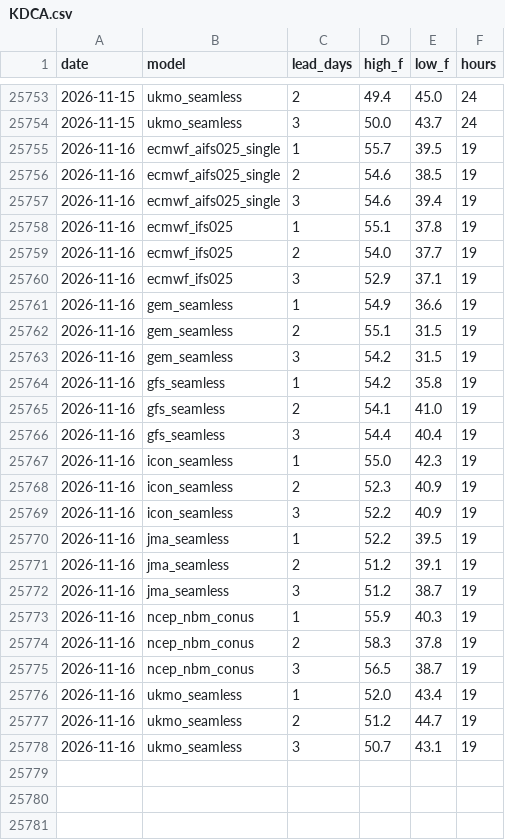
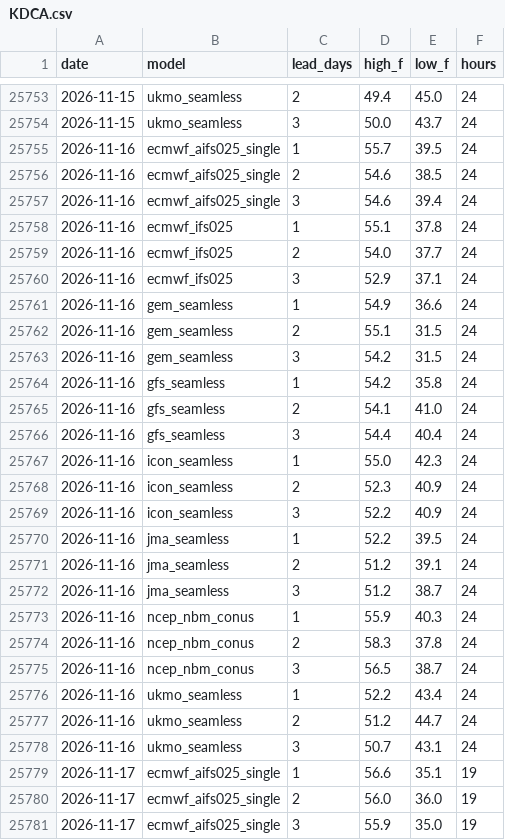
Before and after one commit to adsitb/weather-station-archive, a CSV file: forecasts/historical/KDCA.csv, drawn as a sheet; only a part is shown, gaps mark what is left out; the diff covers the shown part only.

```diff
--- a/forecasts/historical/KDCA.csv
+++ b/forecasts/historical/KDCA.csv
@@ -25754,25 +25754,28 @@ date,model,lead_days,high_f,low_f,hours
 2026-11-15,ukmo_seamless,3,50.0,43.7,24
-2026-11-16,ecmwf_aifs025_single,1,55.7,39.5,19
-2026-11-16,ecmwf_aifs025_single,2,54.6,38.5,19
-2026-11-16,ecmwf_aifs025_single,3,54.6,39.4,19
-2026-11-16,ecmwf_ifs025,1,55.1,37.8,19
-2026-11-16,ecmwf_ifs025,2,54.0,37.7,19
-2026-11-16,ecmwf_ifs025,3,52.9,37.1,19
-2026-11-16,gem_seamless,1,54.9,36.6,19
-2026-11-16,gem_seamless,2,55.1,31.5,19
-2026-11-16,gem_seamless,3,54.2,31.5,19
-2026-11-16,gfs_seamless,1,54.2,35.8,19
-2026-11-16,gfs_seamless,2,54.1,41.0,19
-2026-11-16,gfs_seamless,3,54.4,40.4,19
-2026-11-16,icon_seamless,1,55.0,42.3,19
-2026-11-16,icon_seamless,2,52.3,40.9,19
-2026-11-16,icon_seamless,3,52.2,40.9,19
-2026-11-16,jma_seamless,1,52.2,39.5,19
-2026-11-16,jma_seamless,2,51.2,39.1,19
-2026-11-16,jma_seamless,3,51.2,38.7,19
-2026-11-16,ncep_nbm_conus,1,55.9,40.3,19
-2026-11-16,ncep_nbm_conus,2,58.3,37.8,19
-2026-11-16,ncep_nbm_conus,3,56.5,38.7,19
-2026-11-16,ukmo_seamless,1,52.0,43.4,19
-2026-11-16,ukmo_seamless,2,51.2,44.7,19
-2026-11-16,ukmo_seamless,3,50.7,43.1,19
+2026-11-16,ecmwf_aifs025_single,1,55.7,39.5,24
+2026-11-16,ecmwf_aifs025_single,2,54.6,38.5,24
+2026-11-16,ecmwf_aifs025_single,3,54.6,39.4,24
+2026-11-16,ecmwf_ifs025,1,55.1,37.8,24
+2026-11-16,ecmwf_ifs025,2,54.0,37.7,24
+2026-11-16,ecmwf_ifs025,3,52.9,37.1,24
+2026-11-16,gem_seamless,1,54.9,36.6,24
+2026-11-16,gem_seamless,2,55.1,31.5,24
+2026-11-16,gem_seamless,3,54.2,31.5,24
+2026-11-16,gfs_seamless,1,54.2,35.8,24
+2026-11-16,gfs_seamless,2,54.1,41.0,24
+2026-11-16,gfs_seamless,3,54.4,40.4,24
+2026-11-16,icon_seamless,1,55.0,42.3,24
+2026-11-16,icon_seamless,2,52.3,40.9,24
+2026-11-16,icon_seamless,3,52.2,40.9,24
+2026-11-16,jma_seamless,1,52.2,39.5,24
+2026-11-16,jma_seamless,2,51.2,39.1,24
+2026-11-16,jma_seamless,3,51.2,38.7,24
+2026-11-16,ncep_nbm_conus,1,55.9,40.3,24
+2026-11-16,ncep_nbm_conus,2,58.3,37.8,24
+2026-11-16,ncep_nbm_conus,3,56.5,38.7,24
+2026-11-16,ukmo_seamless,1,52.2,43.4,24
+2026-11-16,ukmo_seamless,2,51.2,44.7,24
+2026-11-16,ukmo_seamless,3,50.7,43.1,24
+2026-11-17,ecmwf_aifs025_single,1,56.6,35.1,19
+2026-11-17,ecmwf_aifs025_single,2,56.0,36.0,19
+2026-11-17,ecmwf_aifs025_single,3,55.9,35.0,19
```
Also changed, not shown: 21 added rows elsewhere in this file, daily_climate/KAUS.csv, forecasts/historical/KATL.csv, 45 other files.
